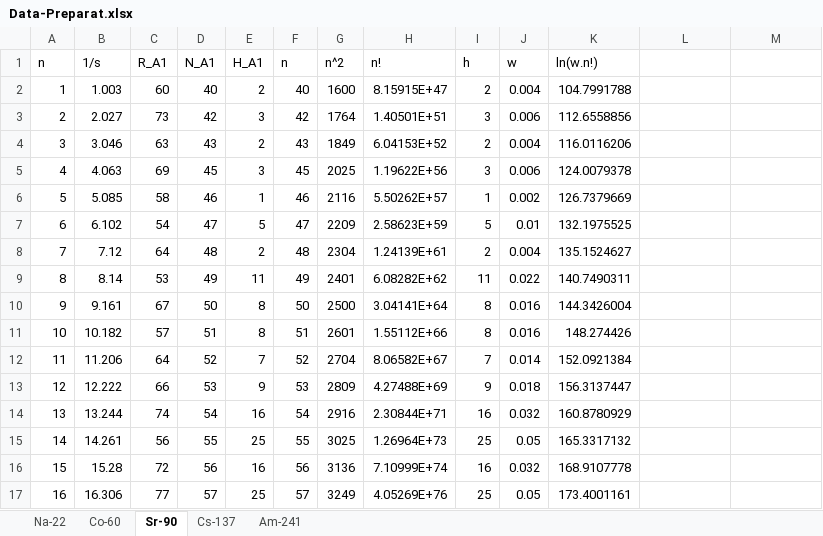
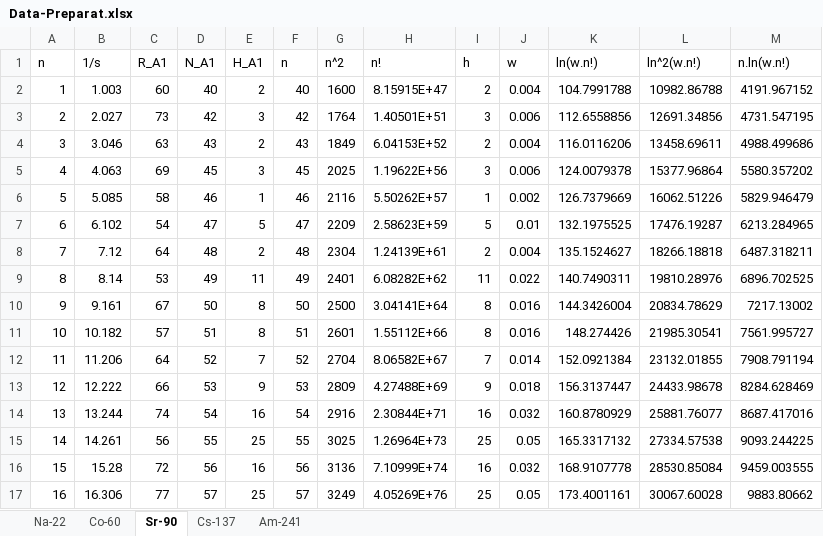
Before and after one commit to emnopal/Laporan-Praktikum-Eksperimen-Fisika, an Excel workbook: Document/Data/Data-Preparat.xlsx, sheet Sr-90, drawn as a sheet; only a part is shown; values as stored, in another font and other column widths than the file's, no borders; charts and pictures not drawn; the diff covers the shown part only; the diff names each change by its address in the sheet, - before the commit and + after, or states it on an @@ line.

```diff
--- a/Document/Data/Data-Preparat.xlsx (sheet Sr-90)
+++ b/Document/Data/Data-Preparat.xlsx (sheet Sr-90)
-L1: (empty)
+L1: ln^2(w.n!)
-M1: (empty)
+M1: n.ln(w.n!)
-L2 (ln^2(w.n!)): (empty)
+L2 (ln^2(w.n!)): 10982.86788
-M2 (n.ln(w.n!)): (empty)
+M2 (n.ln(w.n!)): 4191.967152
-L3 (ln^2(w.n!)): (empty)
+L3 (ln^2(w.n!)): 12691.34856
-M3 (n.ln(w.n!)): (empty)
+M3 (n.ln(w.n!)): 4731.547195
-L4 (ln^2(w.n!)): (empty)
+L4 (ln^2(w.n!)): 13458.69611
-M4 (n.ln(w.n!)): (empty)
+M4 (n.ln(w.n!)): 4988.499686
-L5 (ln^2(w.n!)): (empty)
+L5 (ln^2(w.n!)): 15377.96864
-M5 (n.ln(w.n!)): (empty)
+M5 (n.ln(w.n!)): 5580.357202
-L6 (ln^2(w.n!)): (empty)
+L6 (ln^2(w.n!)): 16062.51226
-M6 (n.ln(w.n!)): (empty)
+M6 (n.ln(w.n!)): 5829.946479
-L7 (ln^2(w.n!)): (empty)
+L7 (ln^2(w.n!)): 17476.19287
-M7 (n.ln(w.n!)): (empty)
+M7 (n.ln(w.n!)): 6213.284965
-L8 (ln^2(w.n!)): (empty)
+L8 (ln^2(w.n!)): 18266.18818
-M8 (n.ln(w.n!)): (empty)
+M8 (n.ln(w.n!)): 6487.318211
-L9 (ln^2(w.n!)): (empty)
+L9 (ln^2(w.n!)): 19810.28976
-M9 (n.ln(w.n!)): (empty)
+M9 (n.ln(w.n!)): 6896.702525
-L10 (ln^2(w.n!)): (empty)
+L10 (ln^2(w.n!)): 20834.78629
-M10 (n.ln(w.n!)): (empty)
+M10 (n.ln(w.n!)): 7217.13002
-L11 (ln^2(w.n!)): (empty)
+L11 (ln^2(w.n!)): 21985.30541
-M11 (n.ln(w.n!)): (empty)
+M11 (n.ln(w.n!)): 7561.995727
-L12 (ln^2(w.n!)): (empty)
+L12 (ln^2(w.n!)): 23132.01855
-M12 (n.ln(w.n!)): (empty)
+M12 (n.ln(w.n!)): 7908.791194
-L13 (ln^2(w.n!)): (empty)
+L13 (ln^2(w.n!)): 24433.98678
-M13 (n.ln(w.n!)): (empty)
+M13 (n.ln(w.n!)): 8284.628469
-L14 (ln^2(w.n!)): (empty)
+L14 (ln^2(w.n!)): 25881.76077
-M14 (n.ln(w.n!)): (empty)
+M14 (n.ln(w.n!)): 8687.417016
-L15 (ln^2(w.n!)): (empty)
+L15 (ln^2(w.n!)): 27334.57538
-M15 (n.ln(w.n!)): (empty)
+M15 (n.ln(w.n!)): 9093.244225
-L16 (ln^2(w.n!)): (empty)
+L16 (ln^2(w.n!)): 28530.85084
-M16 (n.ln(w.n!)): (empty)
+M16 (n.ln(w.n!)): 9459.003555
-L17 (ln^2(w.n!)): (empty)
+L17 (ln^2(w.n!)): 30067.60028
-M17 (n.ln(w.n!)): (empty)
+M17 (n.ln(w.n!)): 9883.80662
```
Also changed, not shown: 52 edited cells elsewhere in this sheet, sheet Cs-137, sheet Na-22, sheet Am-241, sheet Co-60, charts or pictures, 10 other files.
